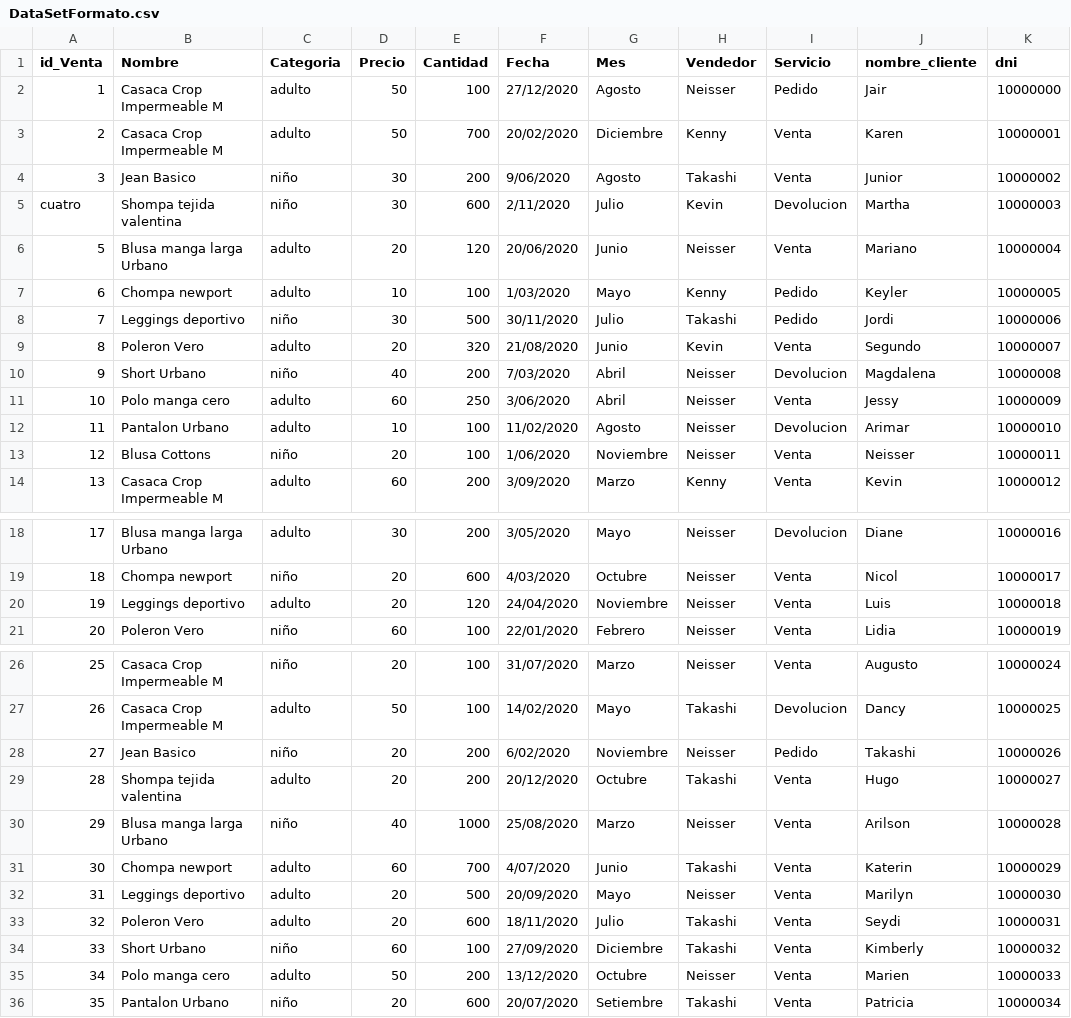
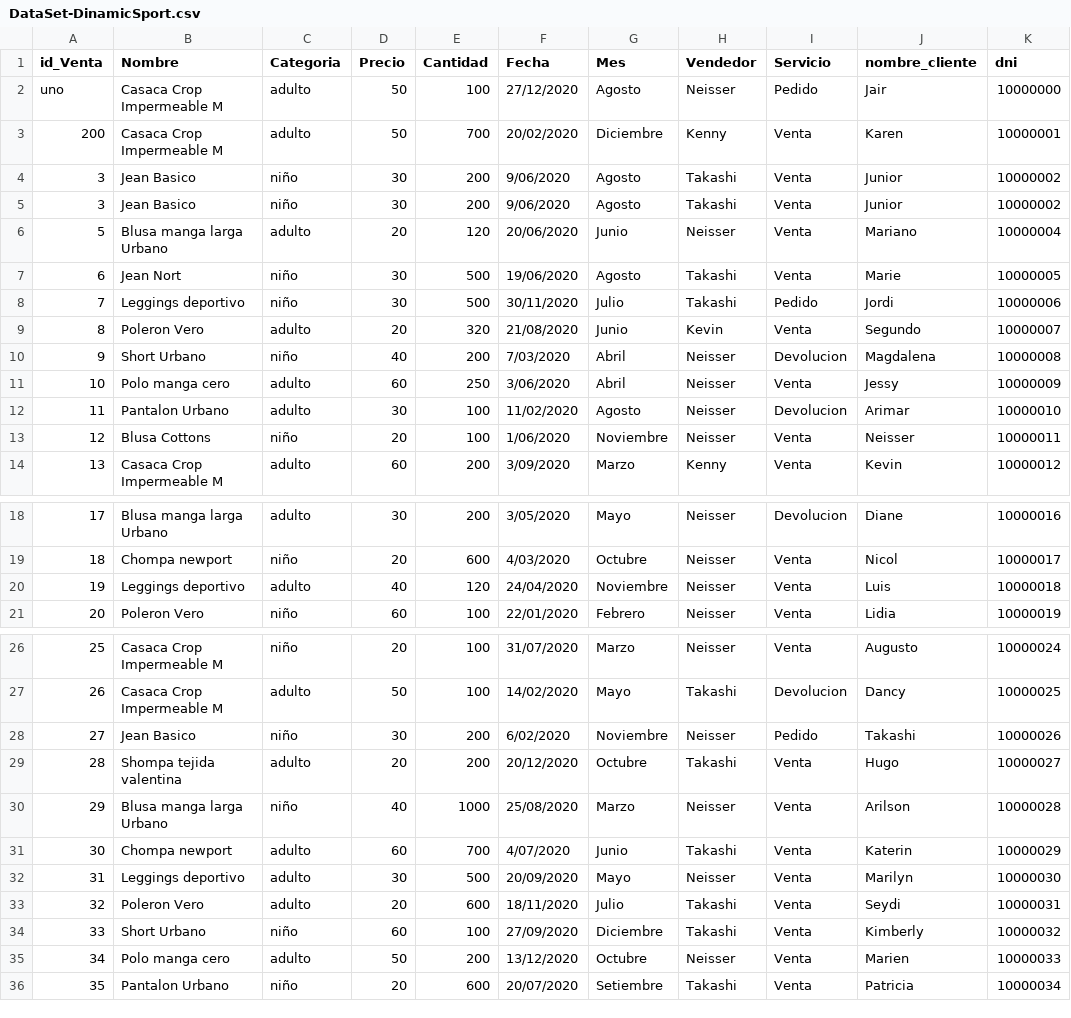
Before and after one commit to NeisserMS/M1_Python_Colab, a CSV file: DataSet-DinamicSport.csv (was DataSetFormato.csv), drawn as a sheet; only a part is shown, gaps mark what is left out.

Commit message:
Dataset

```diff
--- a/DataSetFormato.csv
+++ b/DataSet-DinamicSport.csv
@@ -1,8 +1,8 @@
 id_Venta;Nombre;Categoria;Precio;Cantidad;Fecha;Mes;Vendedor;Servicio;nombre_cliente;dni
-1;Casaca Crop Impermeable M;adulto;50;100;27/12/2020;Agosto;Neisser;Pedido;Jair;10000000
-2;Casaca Crop Impermeable M;adulto;50;700;20/02/2020;Diciembre;Kenny;Venta;Karen;10000001
+uno;Casaca Crop Impermeable M;adulto;50;100;27/12/2020;Agosto;Neisser;Pedido;Jair;10000000
+200;Casaca Crop Impermeable M;adulto;50;700;20/02/2020;Diciembre;Kenny;Venta;Karen;10000001
 3;Jean Basico;niño;30;200;9/06/2020;Agosto;Takashi;Venta;Junior;10000002
-cuatro;Shompa tejida valentina;niño;30;600;2/11/2020;Julio;Kevin;Devolucion;Martha;10000003
+3;Jean Basico;niño;30;200;9/06/2020;Agosto;Takashi;Venta;Junior;10000002
 5;Blusa manga larga Urbano;adulto;20;120;20/06/2020;Junio;Neisser;Venta;Mariano;10000004
-6;Chompa newport;adulto;10;100;1/03/2020;Mayo;Kenny;Pedido;Keyler;10000005
+6;Jean Nort;niño;30;500;19/06/2020;Agosto;Takashi;Venta;Marie;10000005
 7;Leggings deportivo;niño;30;500;30/11/2020;Julio;Takashi;Pedido;Jordi;10000006
@@ -11,3 +11,3 @@ cuatro;Shompa tejida valentina;niño;30;600;2/11/2020;Julio;Kevin;Devolucion;Mar
 10;Polo manga cero;adulto;60;250;3/06/2020;Abril;Neisser;Venta;Jessy;10000009
-11;Pantalon Urbano;adulto;10;100;11/02/2020;Agosto;Neisser;Devolucion;Arimar;10000010
+11;Pantalon Urbano;adulto;30;100;11/02/2020;Agosto;Neisser;Devolucion;Arimar;10000010
 12;Blusa Cottons;niño;20;100;1/06/2020;Noviembre;Neisser;Venta;Neisser;10000011
@@ -19,3 +19,3 @@ cuatro;Shompa tejida valentina;niño;30;600;2/11/2020;Julio;Kevin;Devolucion;Mar
 18;Chompa newport;niño;20;600;4/03/2020;Octubre;Neisser;Venta;Nicol;10000017
-19;Leggings deportivo;adulto;20;120;24/04/2020;Noviembre;Neisser;Venta;Luis;10000018
+19;Leggings deportivo;adulto;40;120;24/04/2020;Noviembre;Neisser;Venta;Luis;10000018
 20;Poleron Vero;niño;60;100;22/01/2020;Febrero;Neisser;Venta;Lidia;10000019
@@ -27,3 +27,3 @@ cuatro;Shompa tejida valentina;niño;30;600;2/11/2020;Julio;Kevin;Devolucion;Mar
 26;Casaca Crop Impermeable M;adulto;50;100;14/02/2020;Mayo;Takashi;Devolucion;Dancy;10000025
-27;Jean Basico;niño;20;200;6/02/2020;Noviembre;Neisser;Pedido;Takashi;10000026
+27;Jean Basico;niño;30;200;6/02/2020;Noviembre;Neisser;Pedido;Takashi;10000026
 28;Shompa tejida valentina;adulto;20;200;20/12/2020;Octubre;Takashi;Venta;Hugo;10000027
@@ -31,3 +31,3 @@ cuatro;Shompa tejida valentina;niño;30;600;2/11/2020;Julio;Kevin;Devolucion;Mar
 30;Chompa newport;adulto;60;700;4/07/2020;Junio;Takashi;Venta;Katerin;10000029
-31;Leggings deportivo;adulto;20;500;20/09/2020;Mayo;Neisser;Venta;Marilyn;10000030
+31;Leggings deportivo;adulto;30;500;20/09/2020;Mayo;Neisser;Venta;Marilyn;10000030
 32;Poleron Vero;adulto;20;600;18/11/2020;Julio;Takashi;Venta;Seydi;10000031
```
Also changed, not shown: 3 other files.
